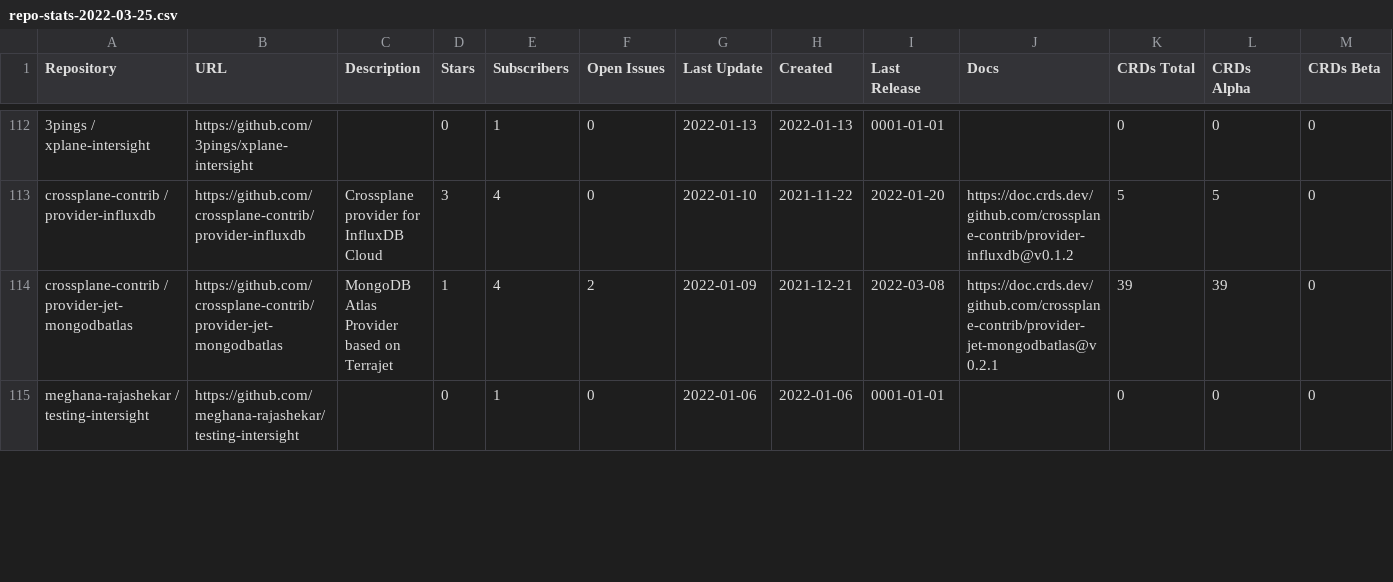
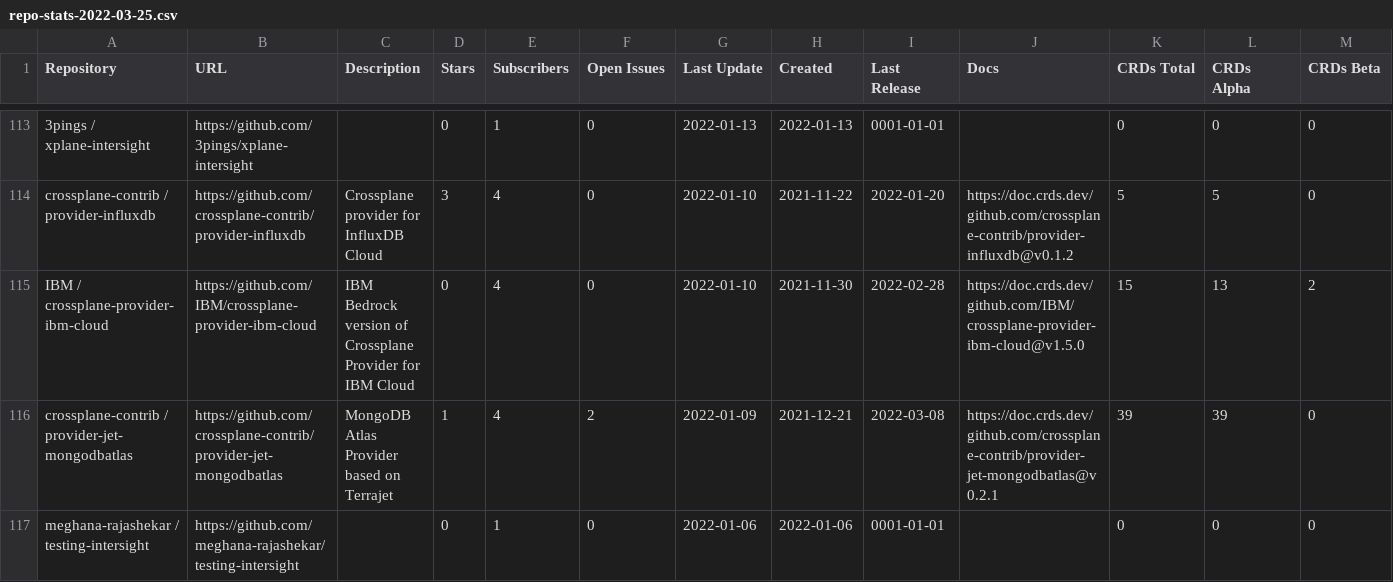
Before and after one commit to luebken/awesome-crossplane-providers, a CSV file: reports/repo-stats-2022-03-25.csv, drawn as a sheet; only a part is shown, gaps mark what is left out; rows hold the shown columns only; the diff covers the shown part only; the diff names each change by its address in the sheet, - before the commit and + after, or states it on an @@ line.

```diff
--- a/reports/repo-stats-2022-03-25.csv
+++ b/reports/repo-stats-2022-03-25.csv
+row 115: IBM / crossplane-provider-ibm-cloud | https://github.com/IBM/crossplane-provider-ibm-cloud | IBM Bedrock version of Crossplane Provider for IBM Cloud | 0 | 4 | 0 | 2022-01-10 | 2021-11-30 | 2022-02-28 | https://doc.crds.dev/github.com/IBM/crossplane-provider-ibm-cloud@v1.5.0 | 15 | 13 | 2
```
Also changed, not shown: 4 added rows and 28 edited cells elsewhere in this file, reports/repo-stats-latest.csv, 10 other files.
